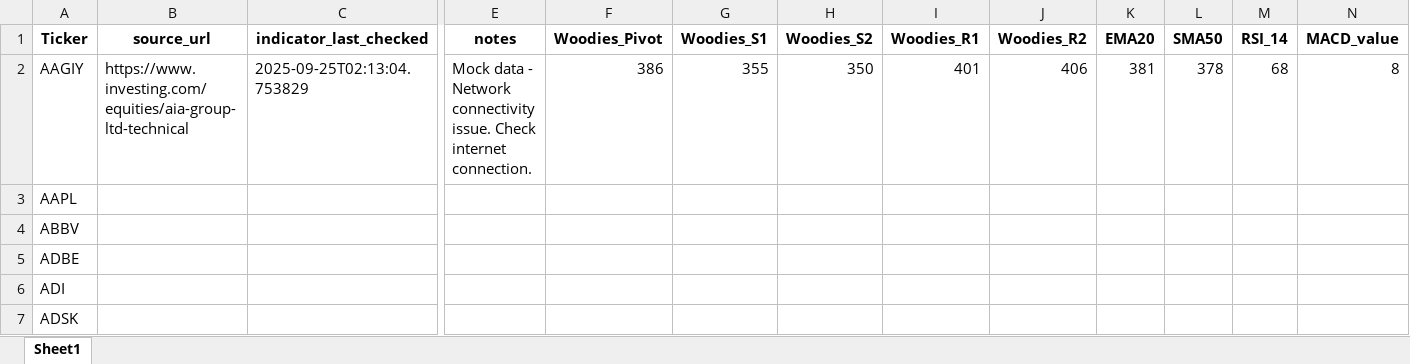
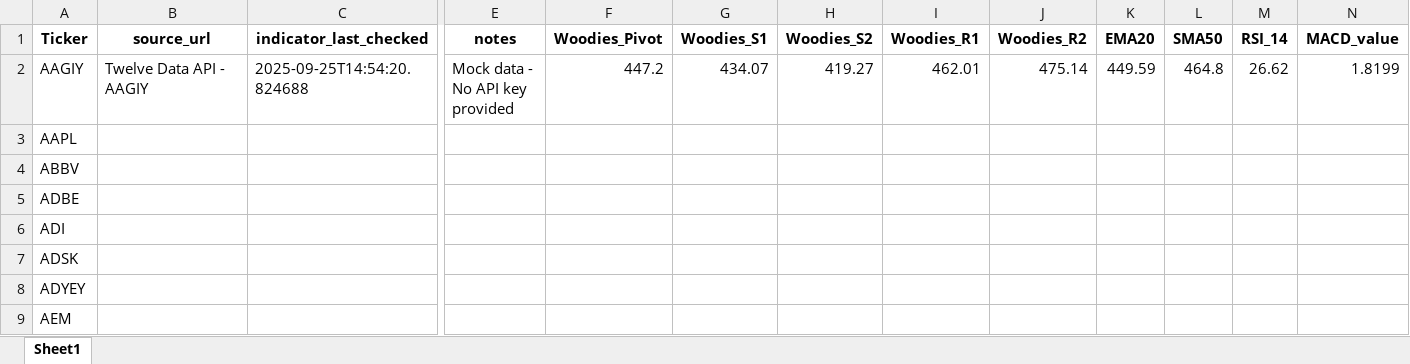
Before and after one commit to robertopotenza/stocks, an Excel workbook: tickers.xlsx, sheet Sheet1, drawn as a sheet; only a part is shown, gaps mark what is left out; the shorter side is filled out with more unchanged rows; values as stored, in another font and other column widths than the file's, no borders; the diff covers the shown part only; the diff names each change by its address in the sheet, - before the commit and + after, or states it on an @@ line.

```diff
--- a/tickers.xlsx (sheet Sheet1)
+++ b/tickers.xlsx (sheet Sheet1)
-B2 (source_url): https://www.investing.com/equities/aia-group-ltd-technical
+B2 (source_url): Twelve Data API - AAGIY
-C2 (indicator_last_checked): 2025-09-25T02:13:04.753829
+C2 (indicator_last_checked): 2025-09-25T14:54:20.824688
-E2 (notes): …data - Network connectivity issue. Check internet connection.
+E2 (notes): …data - No API key provided
-F2 (Woodies_Pivot): 386
+F2 (Woodies_Pivot): 447.2
-G2 (Woodies_S1): 355
+G2 (Woodies_S1): 434.07
-H2 (Woodies_S2): 350
+H2 (Woodies_S2): 419.27
-I2 (Woodies_R1): 401
+I2 (Woodies_R1): 462.01
-J2 (Woodies_R2): 406
+J2 (Woodies_R2): 475.14
-K2 (EMA20): 381
+K2 (EMA20): 449.59
-L2 (SMA50): 378
+L2 (SMA50): 464.8
-M2 (RSI_14): 68
+M2 (RSI_14): 26.62
-N2 (MACD_value): 8
+N2 (MACD_value): 1.8199
```
Also changed, not shown: 8 edited cells elsewhere in this sheet.
